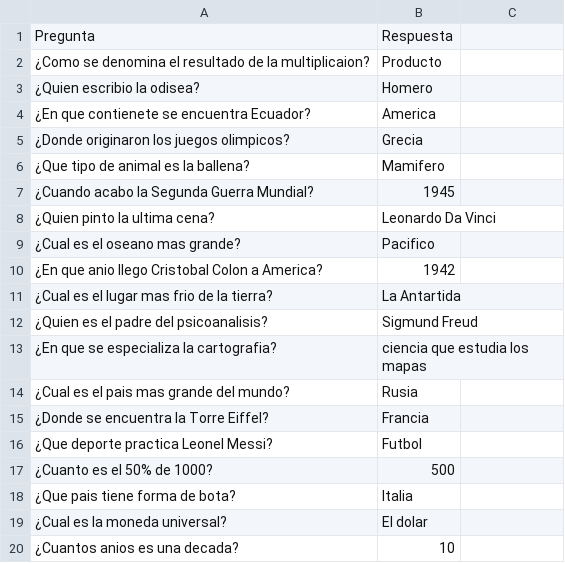
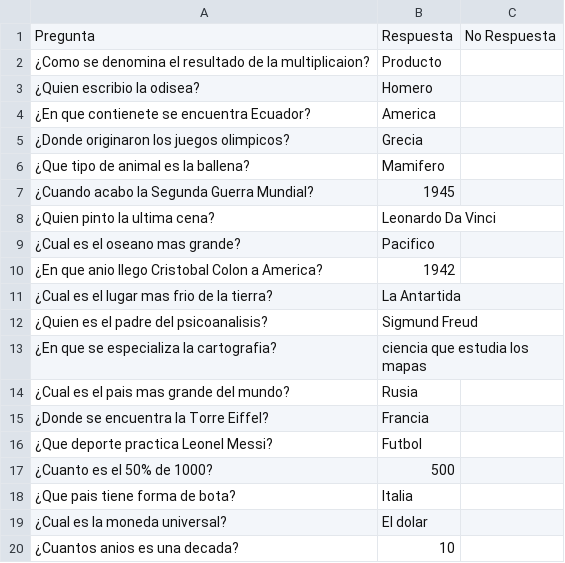
Before and after one commit to Osvaldx/2-Parcial-Programacion-UTN, a CSV file: Parcial_2/archivos/preguntas.csv, drawn as a sheet; the diff names each change by its address in the sheet, - before the commit and + after, or states it on an @@ line.

```diff
--- a/Parcial_2/archivos/preguntas.csv
+++ b/Parcial_2/archivos/preguntas.csv
-C1: (empty)
+C1: No Respuesta
```
Also changed, not shown: 4 other files.
